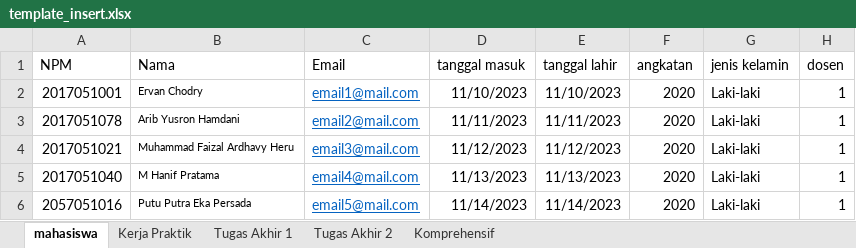
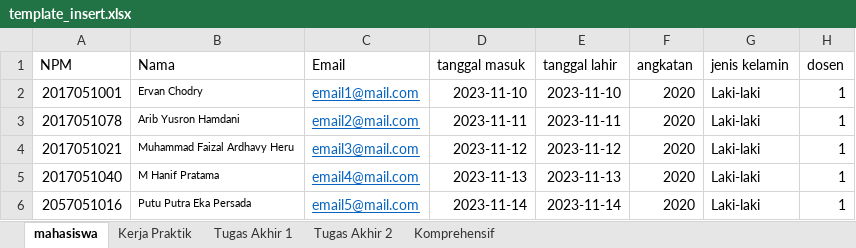
Before and after one commit to rian0502/cpdc, an Excel workbook: template_insert.xlsx, sheet mahasiswa, drawn as a sheet; values as stored, in another font and other column widths than the file's, no borders; the diff names each change by its address in the sheet, - before the commit and + after, or states it on an @@ line.

```diff
--- a/template_insert.xlsx (sheet mahasiswa)
+++ b/template_insert.xlsx (sheet mahasiswa)
-D2 (tanggal masuk): 11/10/2023
+D2 (tanggal masuk): 2023-11-10
-E2 (tanggal lahir): 11/10/2023
+E2 (tanggal lahir): 2023-11-10
-D3 (tanggal masuk): 11/11/2023
+D3 (tanggal masuk): 2023-11-11
-E3 (tanggal lahir): 11/11/2023
+E3 (tanggal lahir): 2023-11-11
-D4 (tanggal masuk): 11/12/2023
+D4 (tanggal masuk): 2023-11-12
-E4 (tanggal lahir): 11/12/2023
+E4 (tanggal lahir): 2023-11-12
-D5 (tanggal masuk): 11/13/2023
+D5 (tanggal masuk): 2023-11-13
-E5 (tanggal lahir): 11/13/2023
+E5 (tanggal lahir): 2023-11-13
-D6 (tanggal masuk): 11/14/2023
+D6 (tanggal masuk): 2023-11-14
-E6 (tanggal lahir): 11/14/2023
+E6 (tanggal lahir): 2023-11-14
```
Also changed, not shown: 1 other file.
